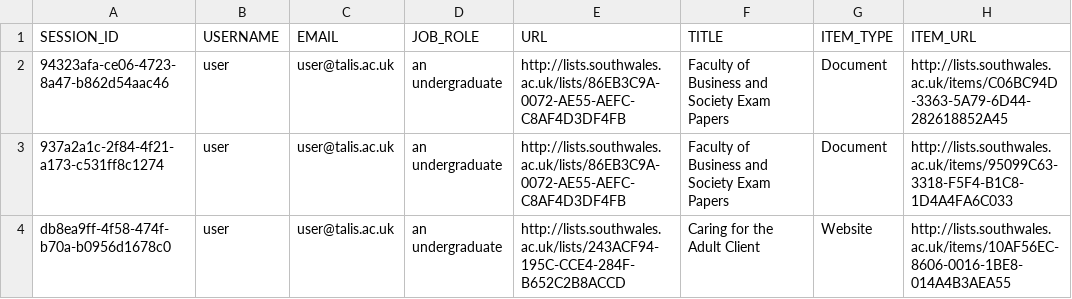
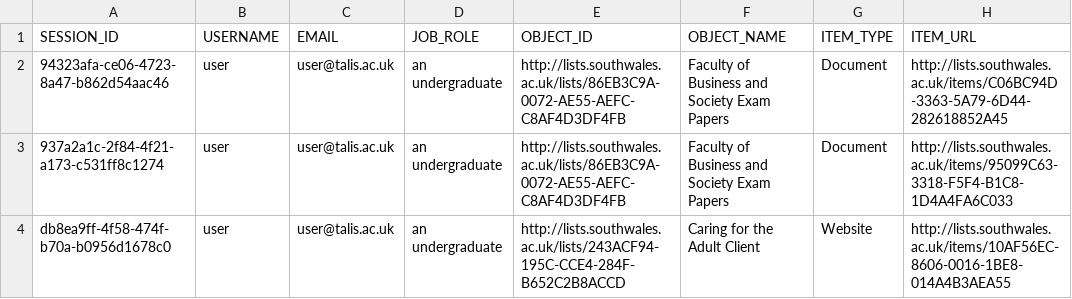
Before and after one commit to camwestwood/xapi, a TSV file: recipes/readinglist/tsv/readinglist-viewed-reading-list-item.tsv, drawn as a sheet; only a part is shown; the diff names each change by its address in the sheet, - before the commit and + after, or states it on an @@ line.

Commit message:
readinglist and reading list item updates
#292

```diff
--- a/recipes/readinglist/tsv/readinglist-viewed-reading-list-item.tsv
+++ b/recipes/readinglist/tsv/readinglist-viewed-reading-list-item.tsv
-E1: URL
+E1: OBJECT_ID
-F1: TITLE
+F1: OBJECT_NAME
```
Also changed, not shown: 7 other files.
